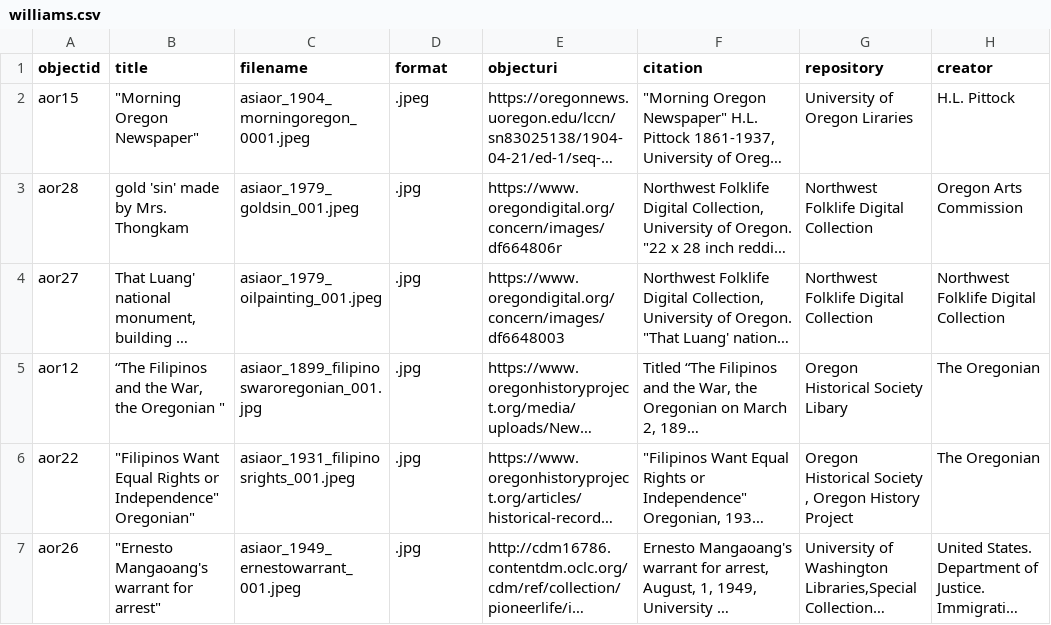
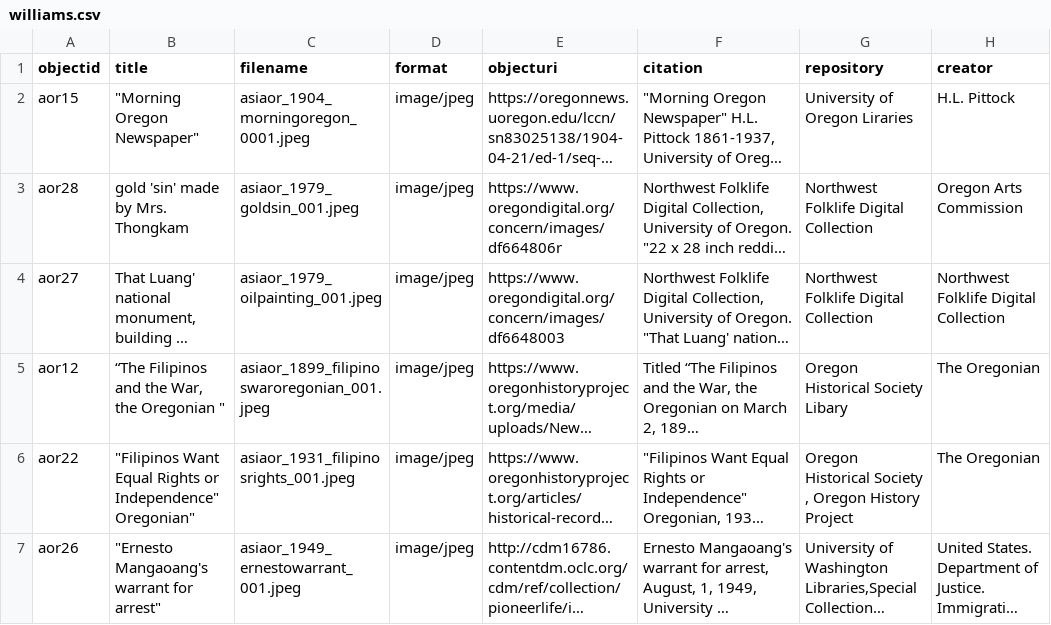
Before and after one commit to LIB410-Spring2023/williams-sandbox-, a CSV file: _data/williams.csv, drawn as a sheet; only a part is shown; long unchanged cells end in …; the diff names each change by its address in the sheet, - before the commit and + after, or states it on an @@ line.

Commit message:
Add files via upload

```diff
--- a/_data/williams.csv
+++ b/_data/williams.csv
-D2 (format): .jpeg
+D2 (format): image/jpeg
-D3:D7 (format): .jpg
+D3:D7 (format): image/jpeg
-C5 (filename): asiaor_1899_filipinoswaroregonian_001.jpg
+C5 (filename): asiaor_1899_filipinoswaroregonian_001.jpeg
```
